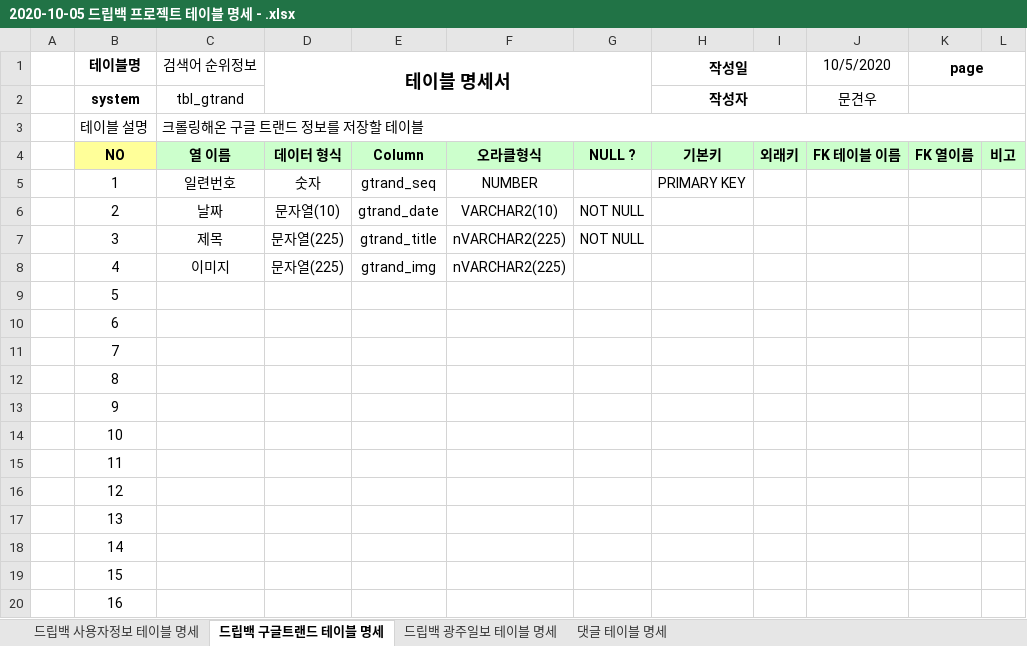
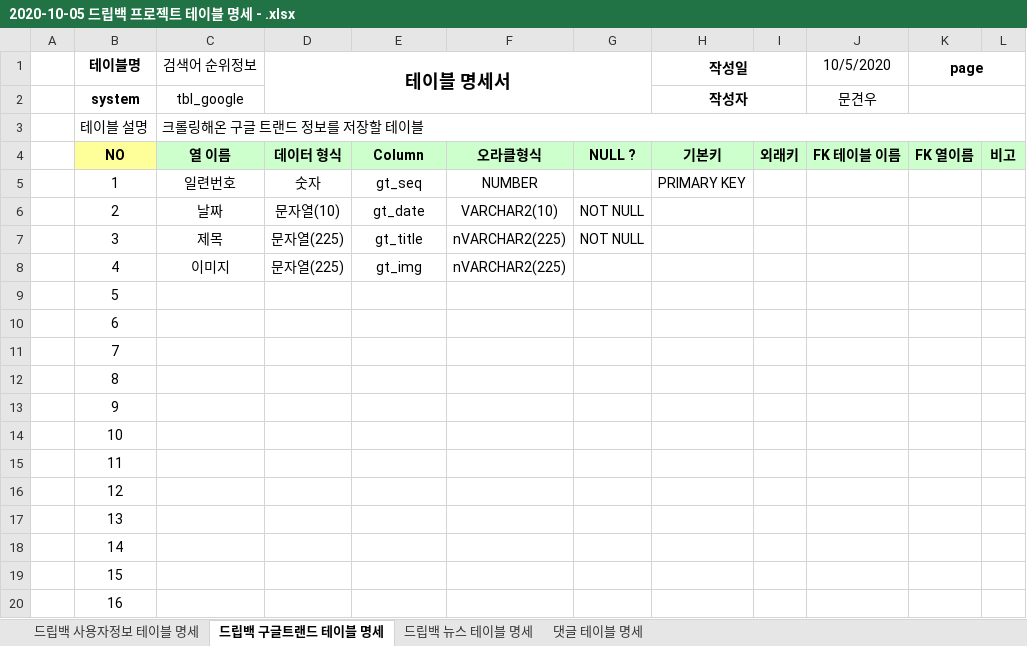
Before and after one commit to Logan-kim7/Team_DoubleJ_k, an Excel workbook: 2020-10-05 드립백 프로젝트 테이블 명세 - .xlsx, sheet 드립백 구글트랜드 테이블 명세, drawn as a sheet; values as stored, in another font and other column widths than the file's, no borders; the diff names each change by its address in the sheet, - before the commit and + after, or states it on an @@ line.

```diff
--- a/2020-10-05 드립백 프로젝트 테이블 명세 - .xlsx (sheet 드립백 구글트랜드 테이블 명세)
+++ b/2020-10-05 드립백 프로젝트 테이블 명세 - .xlsx (sheet 드립백 구글트랜드 테이블 명세)
-sheet tab: 드립백 광주일보 테이블 명세
+sheet tab: 드립백 뉴스 테이블 명세
-C2 (검색어 순위정보): tbl_gtrand
+C2 (검색어 순위정보): tbl_google
-E5: gtrand_seq
+E5: gt_seq
-E6: gtrand_date
+E6: gt_date
-E7: gtrand_title
+E7: gt_title
-E8: gtrand_img
+E8: gt_img
```
Also changed, not shown: sheet 드립백 뉴스 테이블 명세, 7 other files.
